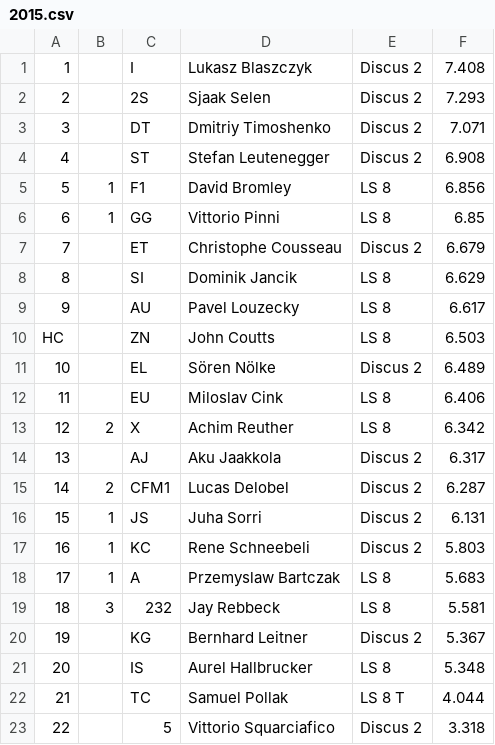
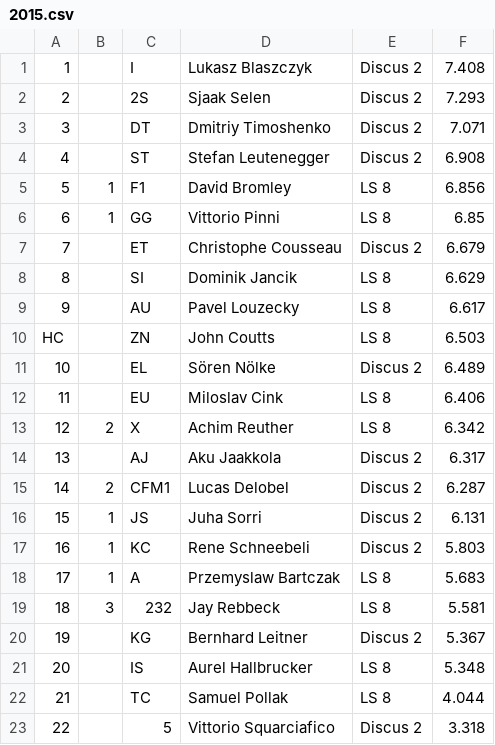
Before and after one commit to acki/analyze_gliding_championships, a CSV file: csv/2015.csv, drawn as a sheet.

```diff
--- a/csv/2015.csv
+++ b/csv/2015.csv
@@ -21,3 +21,3 @@ HC;;ZN;John Coutts;LS 8;6.503
 20;;IS;Aurel Hallbrucker;LS 8;5.348
-21;;TC;Samuel Pollak;LS 8 T;4.044
+21;;TC;Samuel Pollak;LS 8;4.044
 22;;5;Vittorio Squarciafico;Discus 2;3.318
```
Also changed, not shown: 1 other file.
